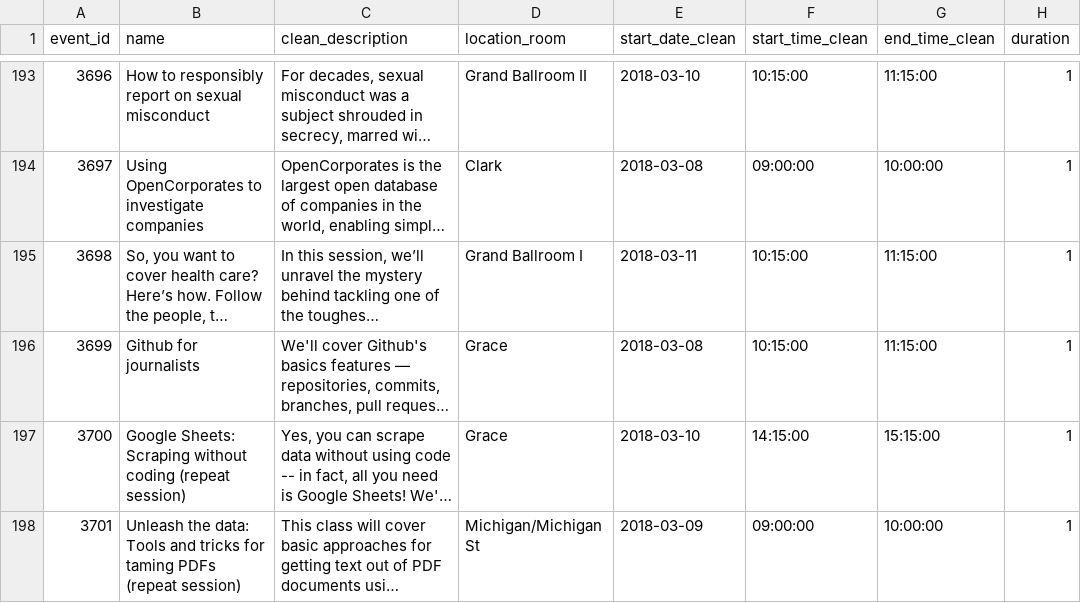
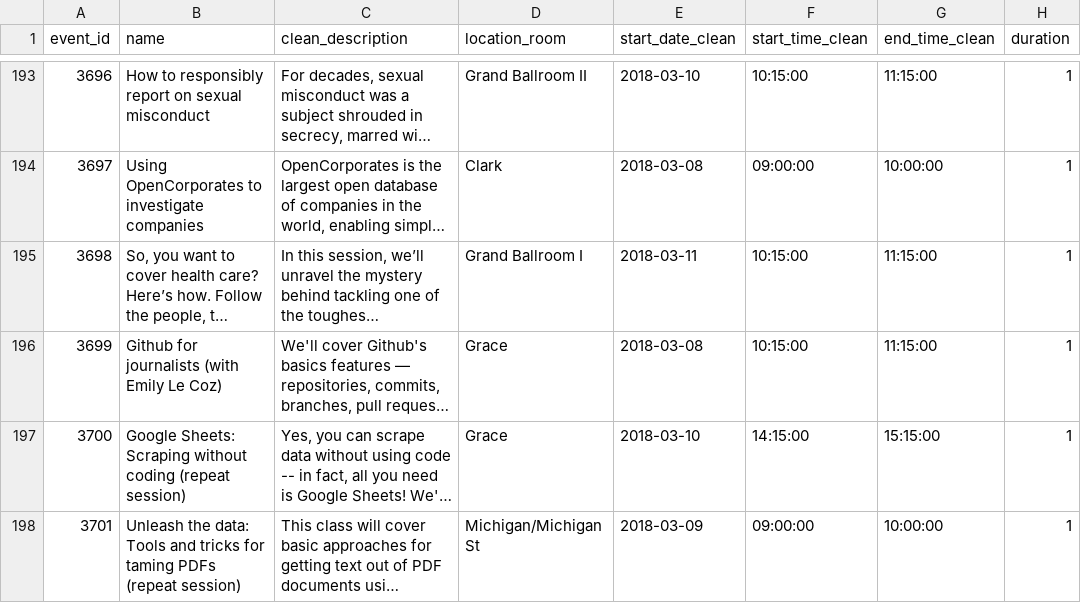
Before and after one commit to emilylecoz/nicar18, a CSV file: car18guide.csv, drawn as a sheet; only a part is shown, gaps mark what is left out; long unchanged cells end in …; the diff names each change by its address in the sheet, - before the commit and + after, or states it on an @@ line.

Commit message:
add participant

```diff
--- a/car18guide.csv
+++ b/car18guide.csv
-B196 (name): Github for journalists
+B196 (name): Github for journalists (with Emily Le Coz)
```
